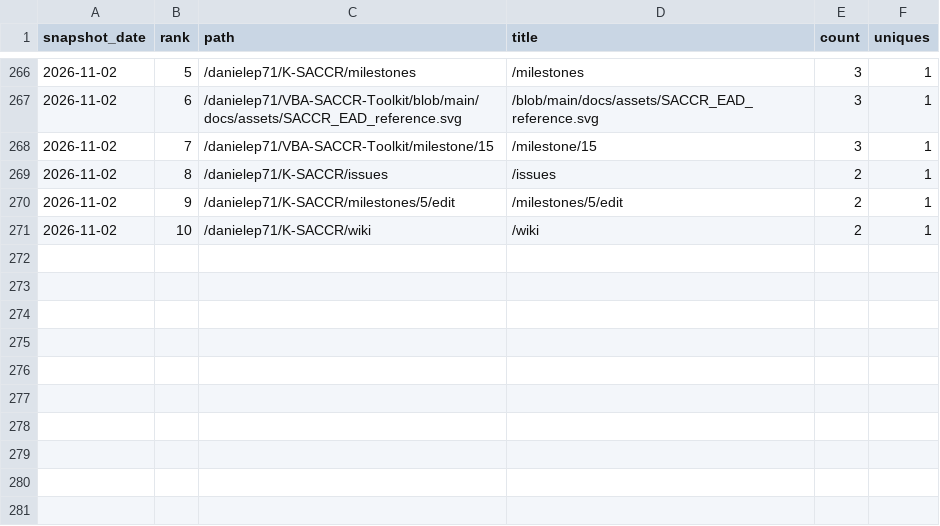
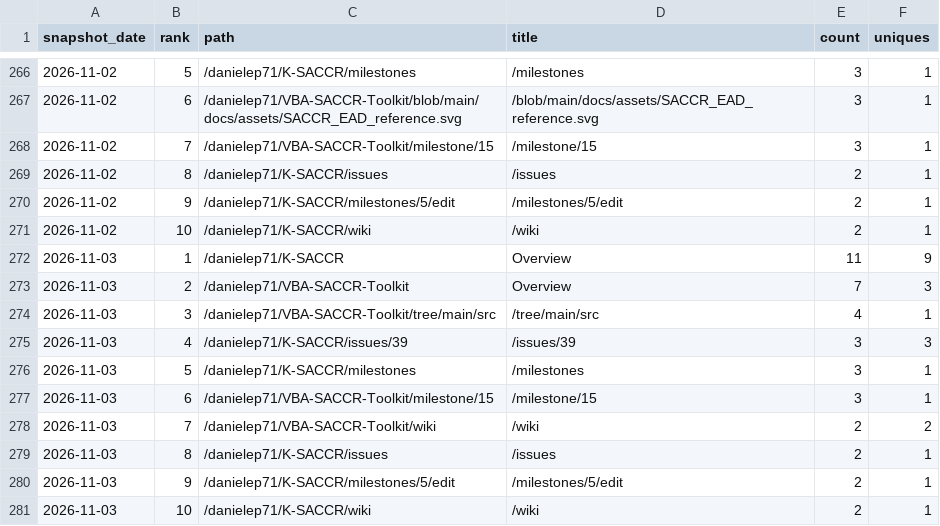
Before and after one commit to danielep71/K-SACCR, a CSV file: data/popular_paths.csv, drawn as a sheet; only a part is shown, gaps mark what is left out; the diff names each change by its address in the sheet, - before the commit and + after, or states it on an @@ line.

```diff
--- a/data/popular_paths.csv
+++ b/data/popular_paths.csv
+row 272: 2026-11-03 | 1 | /danielep71/K-SACCR | Overview | 11 | 9
+row 273: 2026-11-03 | 2 | /danielep71/VBA-SACCR-Toolkit | Overview | 7 | 3
+row 274: 2026-11-03 | 3 | /danielep71/VBA-SACCR-Toolkit/tree/main/src | /tree/main/src | 4 | 1
+row 275: 2026-11-03 | 4 | /danielep71/K-SACCR/issues/39 | /issues/39 | 3 | 3
+row 276: 2026-11-03 | 5 | /danielep71/K-SACCR/milestones | /milestones | 3 | 1
+row 277: 2026-11-03 | 6 | /danielep71/VBA-SACCR-Toolkit/milestone/15 | /milestone/15 | 3 | 1
+row 278: 2026-11-03 | 7 | /danielep71/VBA-SACCR-Toolkit/wiki | /wiki | 2 | 2
+row 279: 2026-11-03 | 8 | /danielep71/K-SACCR/issues | /issues | 2 | 1
+row 280: 2026-11-03 | 9 | /danielep71/K-SACCR/milestones/5/edit | /milestones/5/edit | 2 | 1
+row 281: 2026-11-03 | 10 | /danielep71/K-SACCR/wiki | /wiki | 2 | 1
```
Also changed, not shown: data/referrers.csv, data/traffic.csv, 4 other files.
